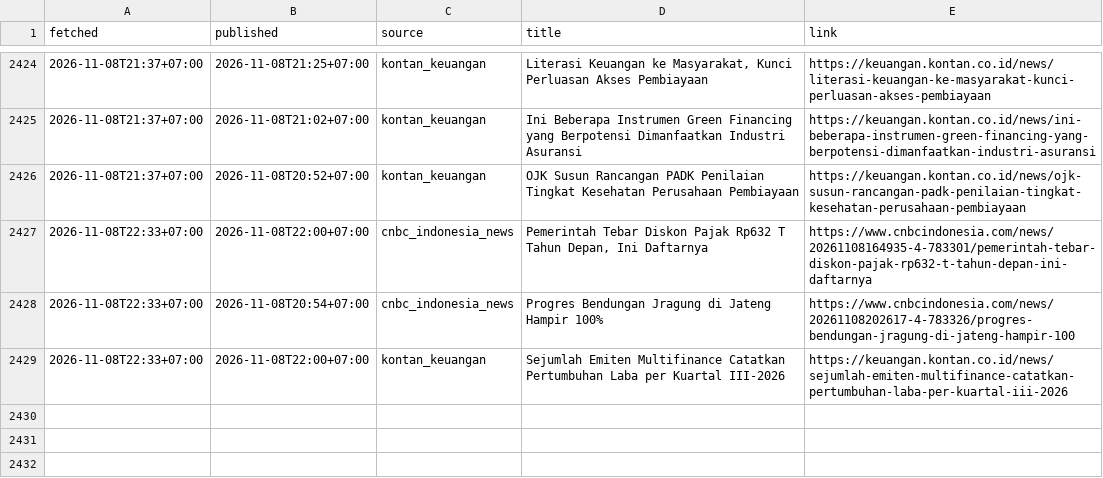
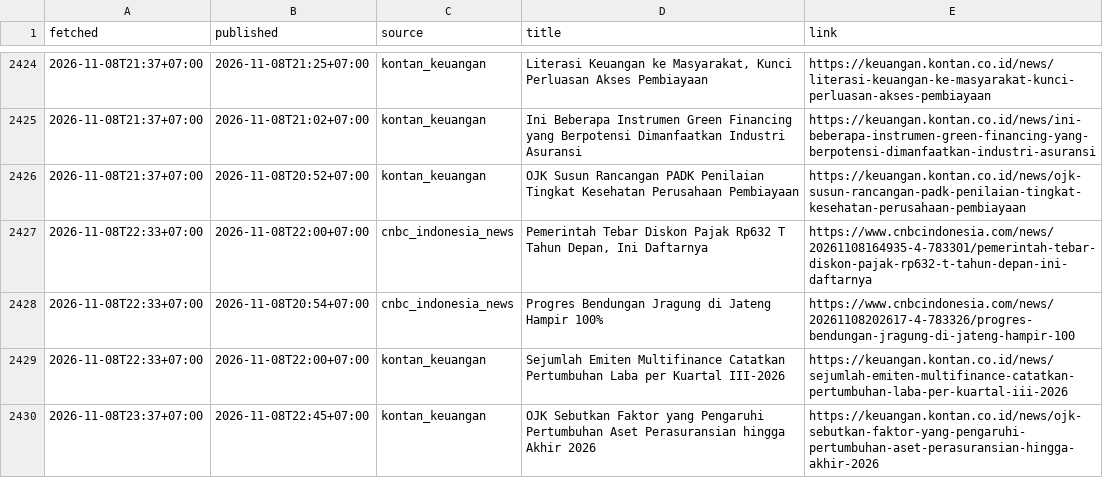
Before and after one commit to annas820/idx, a CSV file: news/2026-11.csv, drawn as a sheet; only a part is shown, gaps mark what is left out; the diff names each change by its address in the sheet, - before the commit and + after, or states it on an @@ line.

```diff
--- a/news/2026-11.csv
+++ b/news/2026-11.csv
+row 2430: 2026-11-08T23:37+07:00 | 2026-11-08T22:45+07:00 | kontan_keuangan | OJK Sebutkan Faktor yang Pengaruhi Pertumbuhan Aset Perasuransian hingga Akhir 2026 | https://keuangan.kontan.co.id/news/ojk-sebutkan-faktor-yang-pengaruhi-pertumbuhan-aset-perasuransian-hingga-akhir-2026
```
Also changed, not shown: 2 other files.
